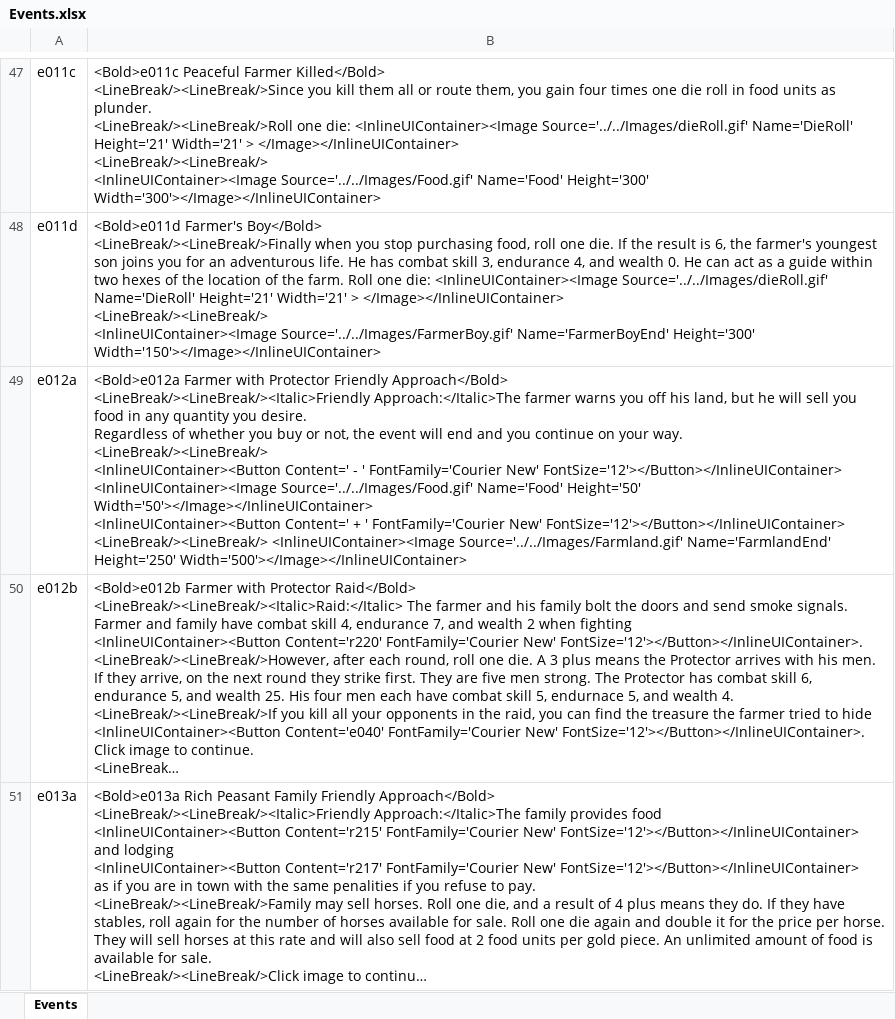
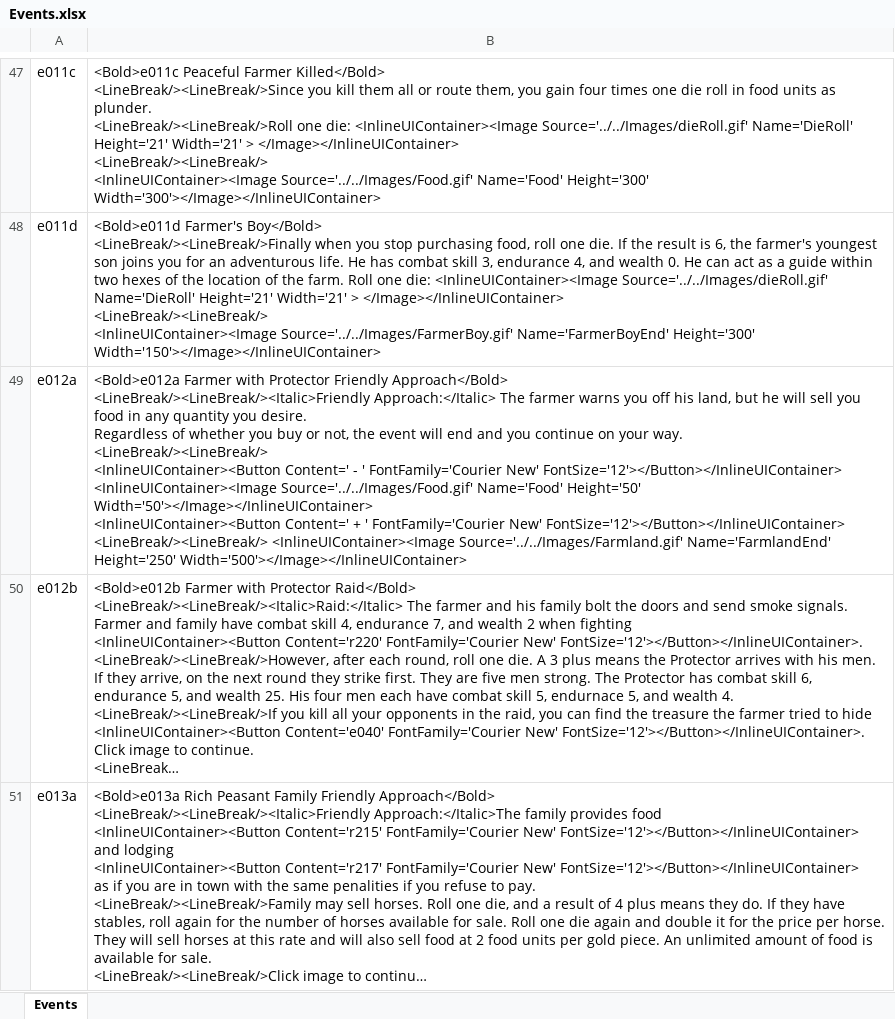
Before and after one commit to happysulla/BarbarianPrince, an Excel workbook: Documentation/Events.xlsx, sheet Events, drawn as a sheet; only a part is shown, gaps mark what is left out; long unchanged cells end in …; values as stored, in another font and other column widths than the file's, no borders; ↵ is a line break in a cell; the diff covers the shown part only; the diff names each change by its address in the sheet, - before the commit and + after, or states it on an @@ line.

```diff
--- a/Documentation/Events.xlsx (sheet Events)
+++ b/Documentation/Events.xlsx (sheet Events)
-B49: …Approach</Bold> ↵ <LineBreak/><LineBreak/><Italic>Friendly Approach:</Italic>The farmer warns…
+B49: …Approach</Bold> ↵ <LineBreak/><LineBreak/><Italic>Friendly Approach:</Italic> The farmer warns…
```
Also changed, not shown: 1 edited cell elsewhere in this sheet, Documentation/Rules.xlsx, 8 other files.
